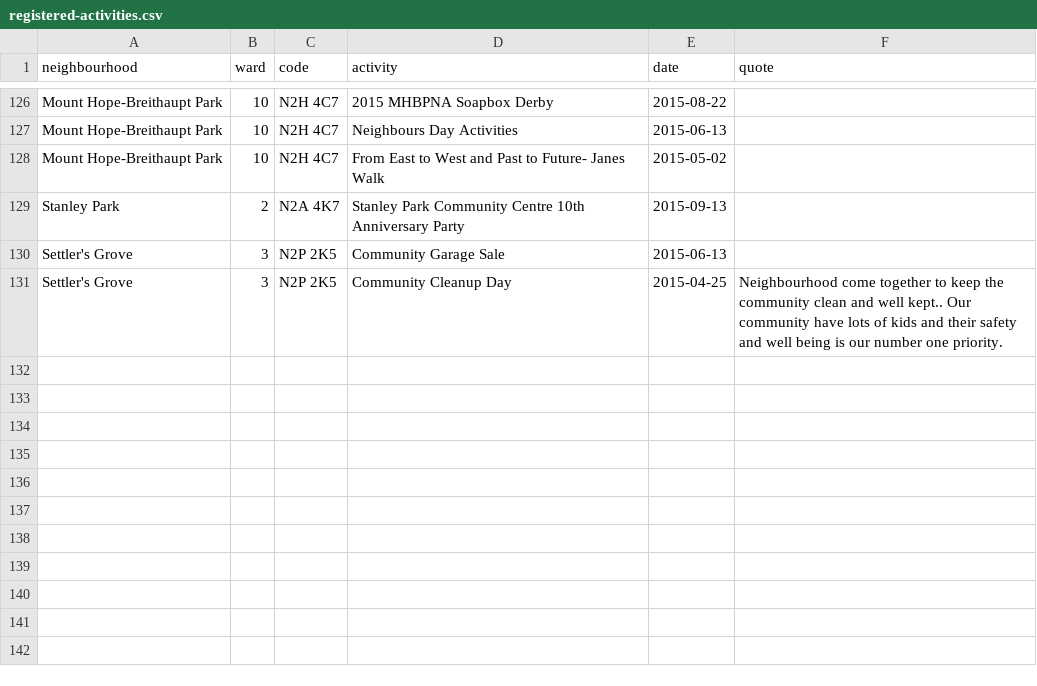
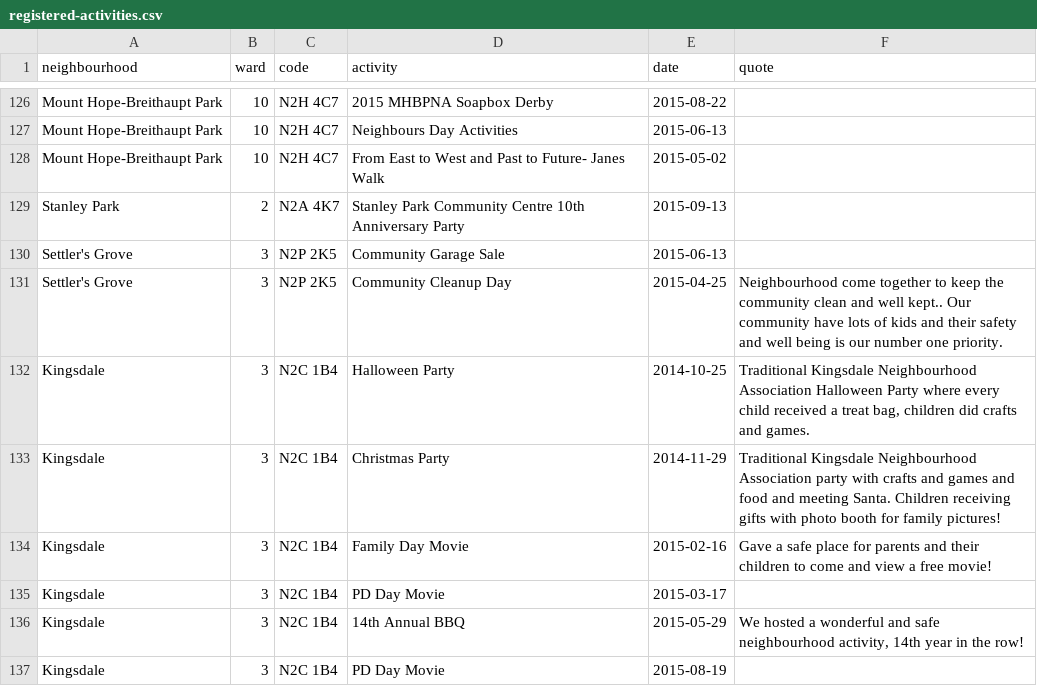
Before and after one commit to info-waterloo-region/festival-of-neighbourhoods, a CSV file: _data/registered-activities.csv, drawn as a sheet; only a part is shown, gaps mark what is left out.

Commit message:
New codes, activities

```diff
--- a/_data/registered-activities.csv
+++ b/_data/registered-activities.csv
@@ -131 +131,7 @@
 "Settler's Grove",3,"N2P 2K5","Community Cleanup Day","2015-04-25","Neighbourhood come together to keep the community clean and well kept.. Our community have lots of kids and their safety and well being is our number one priority."
+"Kingsdale",3,"N2C 1B4","Halloween Party","2014-10-25","Traditional Kingsdale Neighbourhood Association Halloween Party where every child received a treat bag, children did crafts and games."
+"Kingsdale",3,"N2C 1B4","Christmas Party","2014-11-29","Traditional Kingsdale Neighbourhood Association party with crafts and games and food and meeting Santa. Children receiving gifts with photo booth for family pictures!"
+"Kingsdale",3,"N2C 1B4","Family Day Movie","2015-02-16","Gave a safe place for parents and their children to come and view a free movie!"
+"Kingsdale",3,"N2C 1B4","PD Day Movie","2015-03-17",""
+"Kingsdale",3,"N2C 1B4","14th Annual BBQ","2015-05-29","We hosted a wonderful and safe neighbourhood activity, 14th year in the row!"
+"Kingsdale",3,"N2C 1B4","PD Day Movie","2015-08-19",""
```
Also changed, not shown: _data/codes.csv, _data/unregistered-activities.csv.
